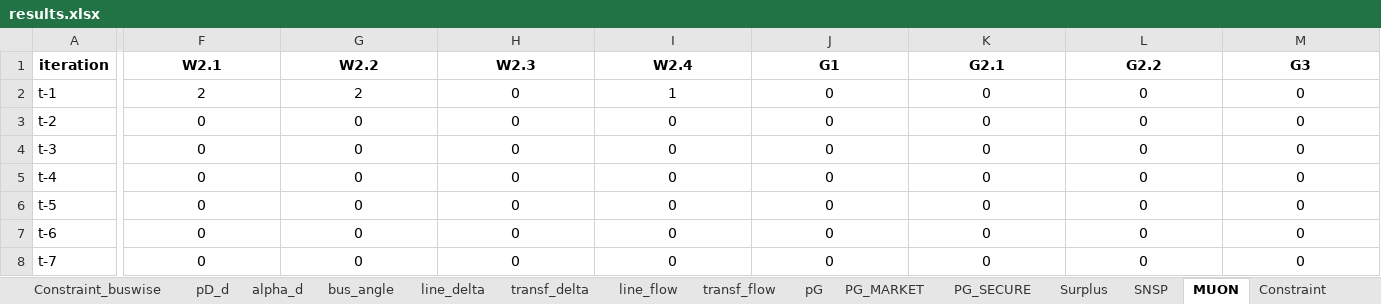
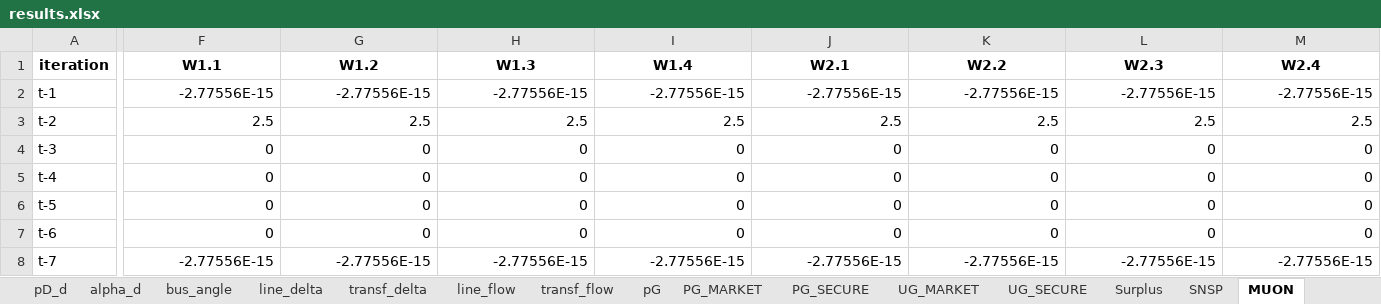
Before and after one commit to richardnayer/oats_curtailment, an Excel workbook: results.xlsx, sheet MUON, drawn as a sheet; only a part is shown, gaps mark what is left out; values as stored, in another font and other column widths than the file's, no borders; the diff covers the shown part only; the diff names each change by its address in the sheet, - before the commit and + after, or states it on an @@ line.

Commit message:
Updates to MUON constraint activation and paramters in interations. Improvement to pyomo_io cache functions.

```diff
--- a/results.xlsx (sheet MUON)
+++ b/results.xlsx (sheet MUON)
+sheet tab: UG_MARKET
+sheet tab: UG_SECURE
-F1: W2.1
+F1: W1.1
-G1: W2.2
+G1: W1.2
-H1: W2.3
+H1: W1.3
-I1: W2.4
+I1: W1.4
-J1: G1
+J1: W2.1
-K1: G2.1
+K1: W2.2
-L1: G2.2
+L1: W2.3
-M1: G3
+M1: W2.4
-F2:M8 alignment: center
+F2:M8 alignment: right
-F2 (W1.1): 2
+F2 (W1.1): -2.77556E-15
-G2 (W1.2): 2
+G2 (W1.2): -2.77556E-15
-H2 (W1.3): 0
+H2 (W1.3): -2.77556E-15
-I2 (W1.4): 1
+I2 (W1.4): -2.77556E-15
-J2 (W2.1): 0
+J2 (W2.1): -2.77556E-15
-K2 (W2.2): 0
+K2 (W2.2): -2.77556E-15
-L2 (W2.3): 0
+L2 (W2.3): -2.77556E-15
-M2 (W2.4): 0
+M2 (W2.4): -2.77556E-15
-F3 (W1.1): 0
+F3 (W1.1): 2.5
-G3 (W1.2): 0
+G3 (W1.2): 2.5
-H3 (W1.3): 0
+H3 (W1.3): 2.5
-I3 (W1.4): 0
+I3 (W1.4): 2.5
-J3 (W2.1): 0
+J3 (W2.1): 2.5
-K3 (W2.2): 0
+K3 (W2.2): 2.5
-L3 (W2.3): 0
+L3 (W2.3): 2.5
-M3 (W2.4): 0
+M3 (W2.4): 2.5
-F8 (W1.1): 0
+F8 (W1.1): -2.77556E-15
-G8 (W1.2): 0
+G8 (W1.2): -2.77556E-15
-H8 (W1.3): 0
+H8 (W1.3): -2.77556E-15
-I8 (W1.4): 0
+I8 (W1.4): -2.77556E-15
-J8 (W2.1): 0
+J8 (W2.1): -2.77556E-15
-K8 (W2.2): 0
+K8 (W2.2): -2.77556E-15
-L8 (W2.3): 0
+L8 (W2.3): -2.77556E-15
-M8 (W2.4): 0
+M8 (W2.4): -2.77556E-15
```
Also changed, not shown: 25 edited cells and cell formats elsewhere in this sheet, sheet PG_SECURE, sheet summary, sheet pG, sheet PG_MARKET, sheet SNSP, sheet Constraint, 14 more sheets, other sheet tabs, 6 other files.
